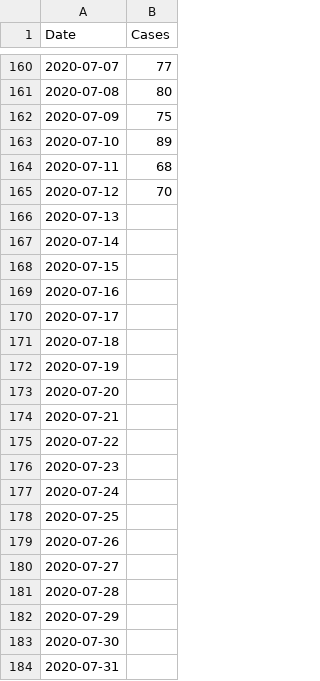
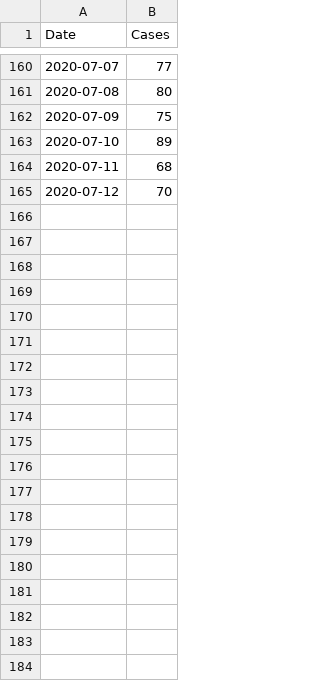
Before and after one commit to pitmonticone/EpiSimulator, a CSV file: Data/CSV/2020/SymptomsOnsetCases.csv, drawn as a sheet; only a part is shown, gaps mark what is left out; the diff covers the shown part only.

Commit message:
Update SymptomsOnsetCases.csv

```diff
--- a/Data/CSV/2020/SymptomsOnsetCases.csv
+++ b/Data/CSV/2020/SymptomsOnsetCases.csv
@@ -165,20 +165 @@ Date,Cases
 2020-07-12,70
-2020-07-13,
-2020-07-14,
-2020-07-15,
-2020-07-16,
-2020-07-17,
-2020-07-18,
-2020-07-19,
-2020-07-20,
-2020-07-21,
-2020-07-22,
-2020-07-23,
-2020-07-24,
-2020-07-25,
-2020-07-26,
-2020-07-27,
-2020-07-28,
-2020-07-29,
-2020-07-30,
-2020-07-31,
```
Also changed, not shown: 31 removed rows elsewhere in this file.
